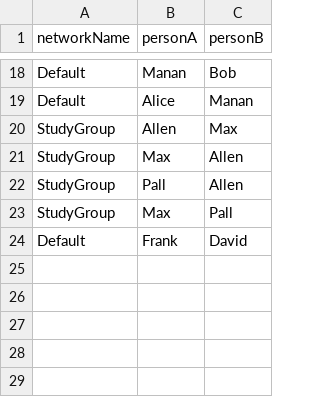
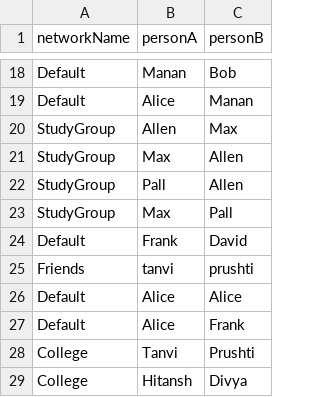
Before and after one commit to Richa-2005/SocialGraph_Analyzer, a CSV file: src/data/networks.csv, drawn as a sheet; only a part is shown, gaps mark what is left out; the diff names each change by its address in the sheet, - before the commit and + after, or states it on an @@ line.

```diff
--- a/src/data/networks.csv
+++ b/src/data/networks.csv
+row 25: Friends | tanvi | prushti
+row 26: Default | Alice | Alice
+row 27: Default | Alice | Frank
+row 28: College | Tanvi | Prushti
+row 29: College | Hitansh | Divya
```
Also changed, not shown: 8 other files.
